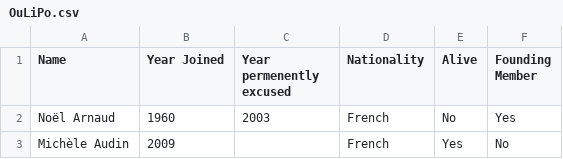
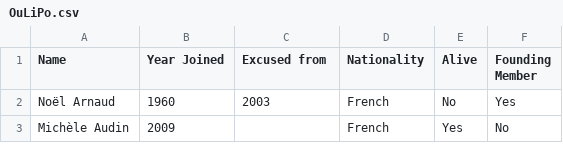
Before and after one commit to CameronEdmond/OuLiPoMap, a CSV file: OuLiPo.csv, drawn as a sheet; only a part is shown.

Commit message:
Update OuLiPo.csv

```diff
--- a/OuLiPo.csv
+++ b/OuLiPo.csv
@@ -1,2 +1,2 @@
-Name,Year Joined,Year permenently excused,Nationality,Alive,Founding Member
+Name,Year Joined,Excused from,Nationality,Alive,Founding Member
 Noël Arnaud,1960,2003,French,No,Yes
```
